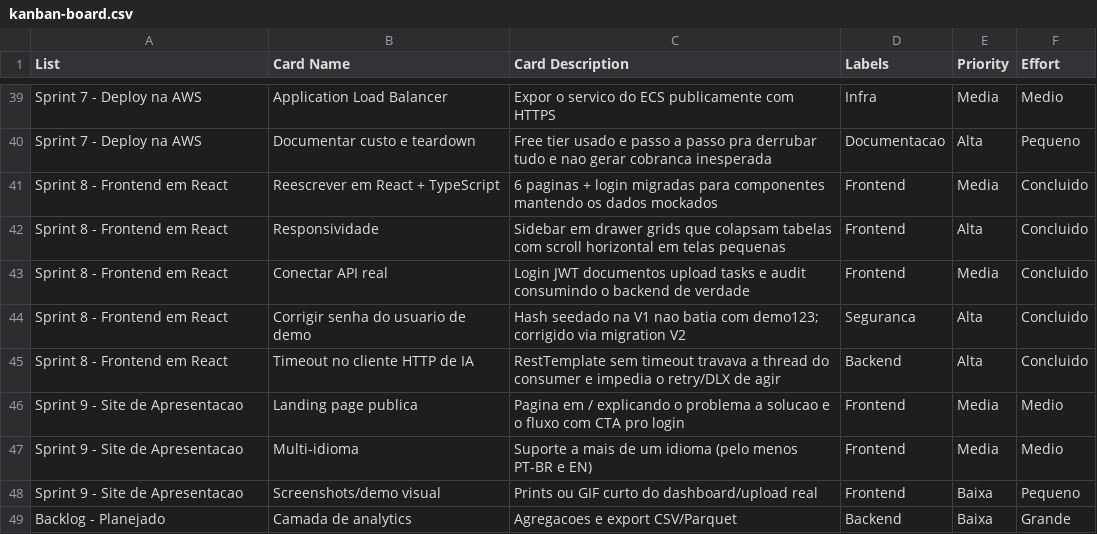
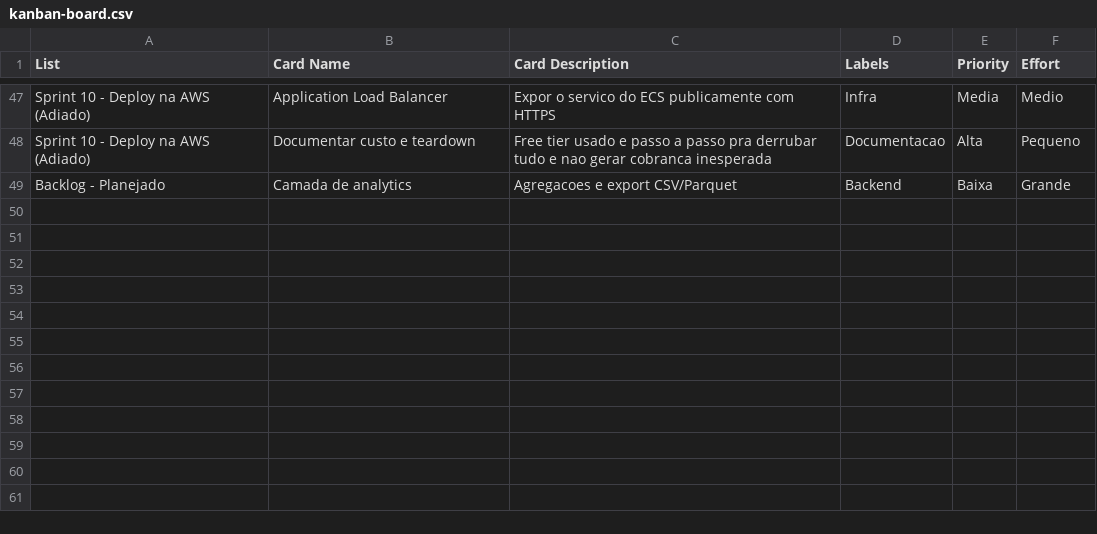
Before and after one commit to raypaivac123/smartdocs, a CSV file: docs/planning/kanban-board.csv, drawn as a sheet; only a part is shown, gaps mark what is left out; removed rows and columns are numbered as before the commit, all else as after; the diff covers the shown part only; the diff names each change by its address in the sheet, - before the commit and + after, or states it on an @@ line.

Commit message:
docs: defer deploy sprints, prioritize PDF sandbox and landing page
Deploy to Render/Neon/CloudAMQP and AWS pushed to the end of the
roadmap since going live isn't the priority right now. Security
(magic-byte validation) and portfolio visibility (landing page) move
up since neither depends on external accounts.

```diff
--- a/docs/planning/kanban-board.csv
+++ b/docs/planning/kanban-board.csv
-A47:A48 (List): Sprint 7 - Deploy na AWS
+A47:A48 (List): Sprint 10 - Deploy na AWS (Adiado)
-row 41: Sprint 8 - Frontend em React | Reescrever em React + TypeScript | 6 paginas + login migradas para componentes mantendo os dados mockados | Frontend | Media | Concluido
-row 42: Sprint 8 - Frontend em React | Responsividade | Sidebar em drawer grids que colapsam tabelas com scroll horizontal em telas pequenas | Frontend | Alta | Concluido
-row 43: Sprint 8 - Frontend em React | Conectar API real | Login JWT documentos upload tasks e audit consumindo o backend de verdade | Frontend | Media | Concluido
-row 44: Sprint 8 - Frontend em React | Corrigir senha do usuario de demo | Hash seedado na V1 nao batia com demo123; corrigido via migration V2 | Seguranca | Alta | Concluido
-row 45: Sprint 8 - Frontend em React | Timeout no cliente HTTP de IA | RestTemplate sem timeout travava a thread do consumer e impedia o retry/DLX de agir | Backend | Alta | Concluido
-row 46: Sprint 9 - Site de Apresentacao | Landing page publica | Pagina em / explicando o problema a solucao e o fluxo com CTA pro login | Frontend | Media | Medio
-row 47: Sprint 9 - Site de Apresentacao | Multi-idioma | Suporte a mais de um idioma (pelo menos PT-BR e EN) | Frontend | Media | Medio
-row 48: Sprint 9 - Site de Apresentacao | Screenshots/demo visual | Prints ou GIF curto do dashboard/upload real | Frontend | Baixa | Pequeno
```
Also changed, not shown: 11 added rows, 3 removed rows and 16 edited cells elsewhere in this file, 2 other files.
